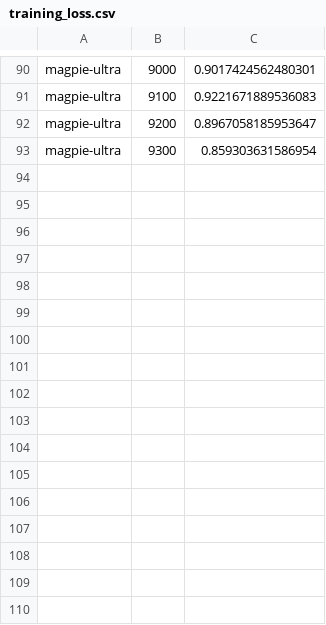
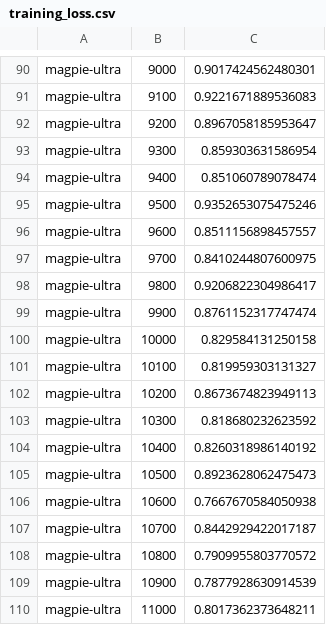
Before and after one commit to FoxTerminus/comb, a CSV file: training/training_loss.csv, drawn as a sheet; only a part is shown, gaps mark what is left out.

Commit message:
Training loss of CombLlama

```diff
--- a/training/training_loss.csv
+++ b/training/training_loss.csv
@@ -93 +93,18 @@ magpie-ultra,9200,0.8967058185953647
 magpie-ultra,9300,0.859303631586954
+magpie-ultra,9400,0.851060789078474
+magpie-ultra,9500,0.9352653075475246
+magpie-ultra,9600,0.8511156898457557
+magpie-ultra,9700,0.8410244807600975
+magpie-ultra,9800,0.9206822304986417
+magpie-ultra,9900,0.8761152317747474
+magpie-ultra,10000,0.829584131250158
+magpie-ultra,10100,0.819959303131327
+magpie-ultra,10200,0.8673674823949113
+magpie-ultra,10300,0.818680232623592
+magpie-ultra,10400,0.8260318986140192
+magpie-ultra,10500,0.8923628062475473
+magpie-ultra,10600,0.7667670584050938
+magpie-ultra,10700,0.8442929422017187
+magpie-ultra,10800,0.7909955803770572
+magpie-ultra,10900,0.7877928630914539
+magpie-ultra,11000,0.8017362373648211
```
